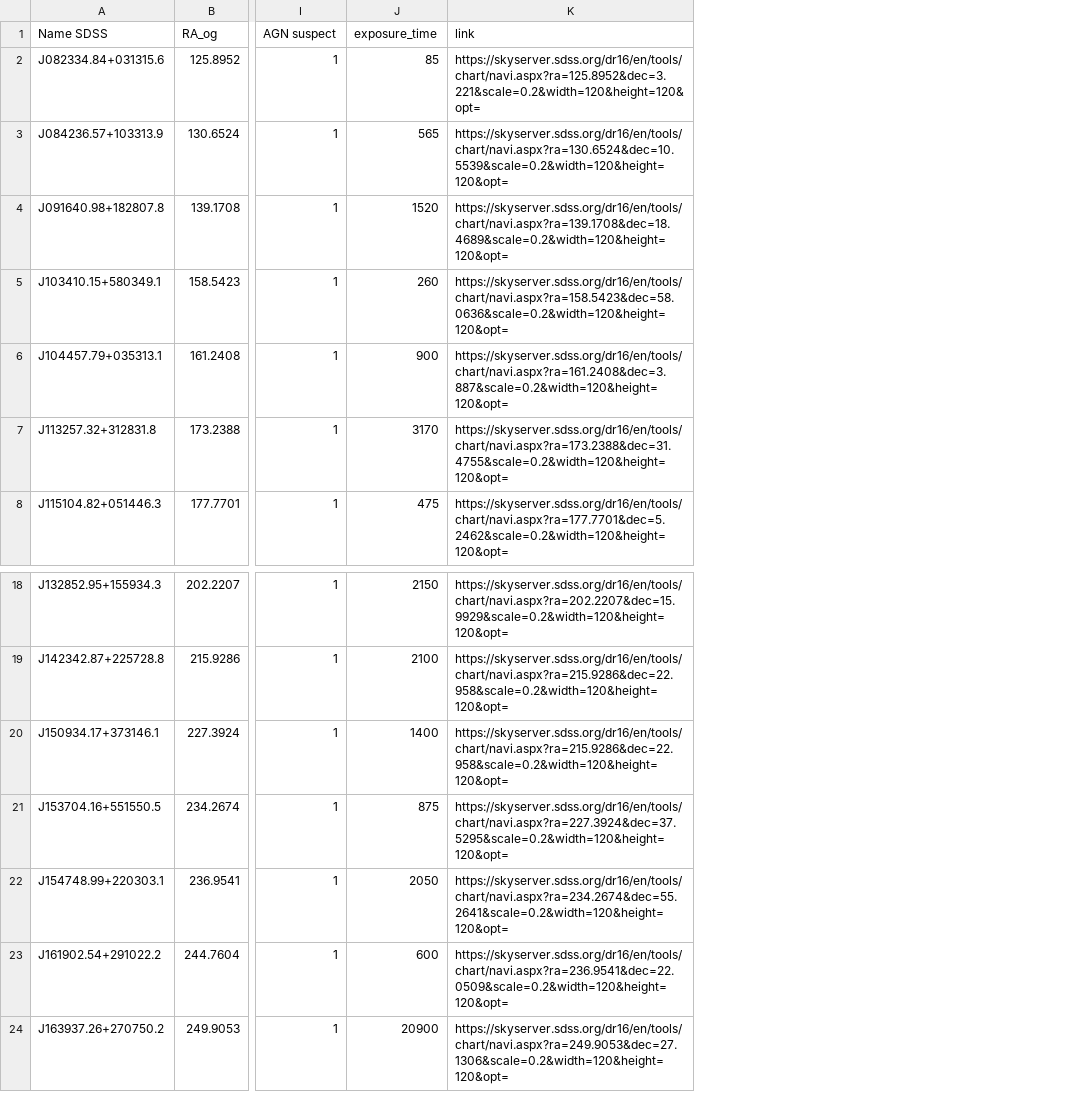
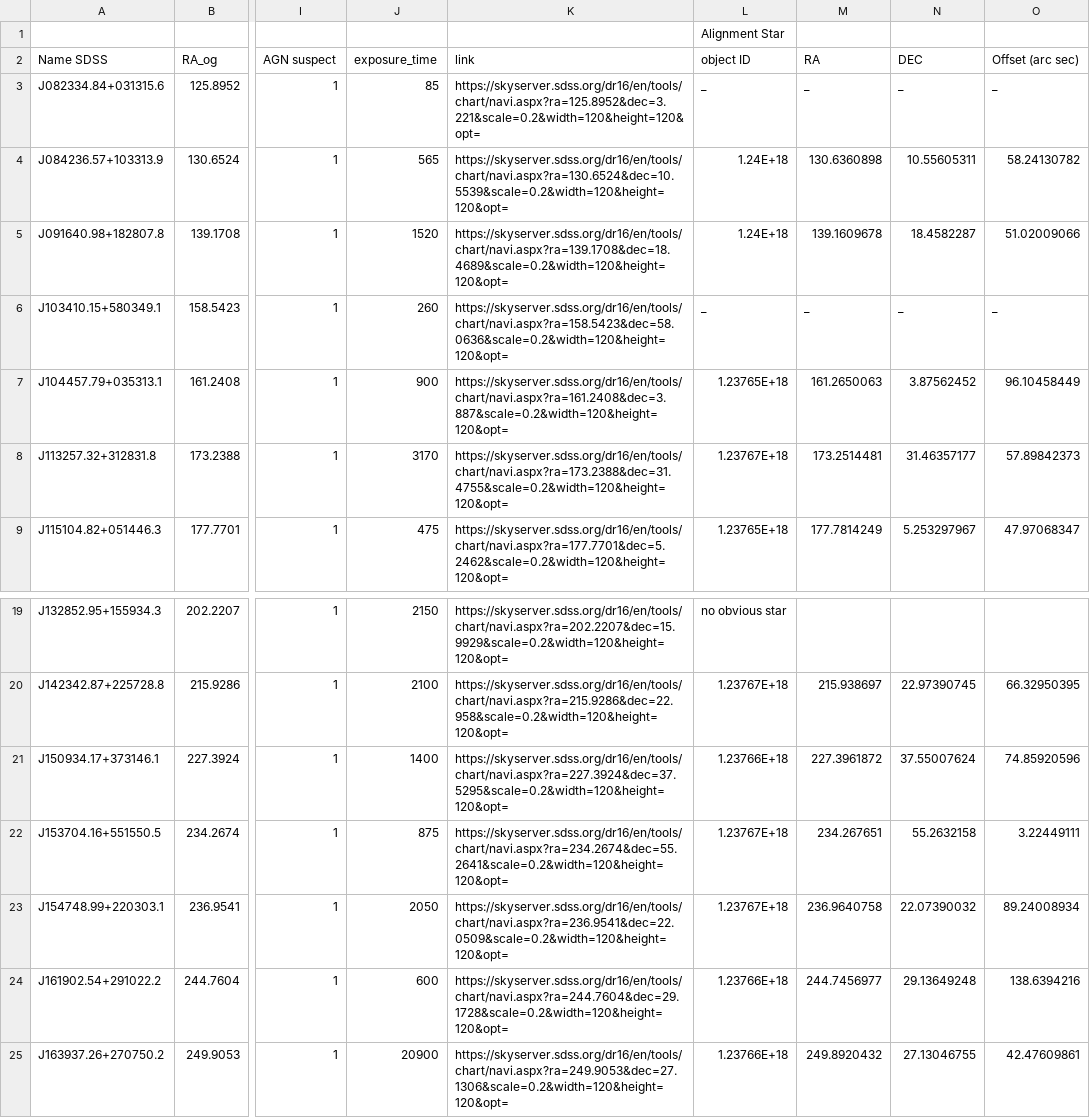
Before and after one commit to aryana-haghjoo/Gaby_assignment, a CSV file: hyperlink_table.csv, drawn as a sheet; only a part is shown, gaps mark what is left out; addresses are those after the commit; rows hold the shown columns only; the diff names each change by its address in the sheet, - before the commit and + after, or states it on an @@ line.

Commit message:
added the alignment stars

```diff
--- a/hyperlink_table.csv
+++ b/hyperlink_table.csv
+column L (object ID), rows 3-9: _ | 1.24E+18 | 1.24E+18 | _ | 1.23765E+18 | 1.23767E+18 | 1.23765E+18; rows 19-25: no obvious star | 1.23767E+18 | 1.23766E+18 | 1.23767E+18 | 1.23767E+18 | 1.23766E+18 | 1.23766E+18
+column M (RA), rows 3-9: _ | 130.6360898 | 139.1609678 | _ | 161.2650063 | 173.2514481 | 177.7814249; rows 20-25: 215.938697 | 227.3961872 | 234.267651 | 236.9640758 | 244.7456977 | 249.8920432
+column N (DEC), rows 3-9: _ | 10.55605311 | 18.4582287 | _ | 3.87562452 | 31.46357177 | 5.253297967; rows 20-25: 22.97390745 | 37.55007624 | 55.2632158 | 22.07390032 | 29.13649248 | 27.13046755
+column O (Offset (arc sec)), rows 3-9: _ | 58.24130782 | 51.02009066 | _ | 96.10458449 | 57.89842373 | 47.97068347; rows 20-25: 66.32950395 | 74.85920596 | 3.22449111 | 89.24008934 | 138.6394216 | 42.47609861
+row 1:  |  |  |  |  | Alignment Star
-K21 (link): https://skyserver.sdss.org/dr16/en/tools/chart/navi.aspx?ra=215.9286&dec=22.958&scale=0.2&width=120&height=120&opt=
+K21 (link): https://skyserver.sdss.org/dr16/en/tools/chart/navi.aspx?ra=227.3924&dec=37.5295&scale=0.2&width=120&height=120&opt=
-K22 (link): https://skyserver.sdss.org/dr16/en/tools/chart/navi.aspx?ra=227.3924&dec=37.5295&scale=0.2&width=120&height=120&opt=
+K22 (link): https://skyserver.sdss.org/dr16/en/tools/chart/navi.aspx?ra=234.2674&dec=55.2641&scale=0.2&width=120&height=120&opt=
-K23 (link): https://skyserver.sdss.org/dr16/en/tools/chart/navi.aspx?ra=234.2674&dec=55.2641&scale=0.2&width=120&height=120&opt=
+K23 (link): https://skyserver.sdss.org/dr16/en/tools/chart/navi.aspx?ra=236.9541&dec=22.0509&scale=0.2&width=120&height=120&opt=
-K24 (link): https://skyserver.sdss.org/dr16/en/tools/chart/navi.aspx?ra=236.9541&dec=22.0509&scale=0.2&width=120&height=120&opt=
+K24 (link): https://skyserver.sdss.org/dr16/en/tools/chart/navi.aspx?ra=244.7604&dec=29.1728&scale=0.2&width=120&height=120&opt=
```
Also changed, not shown: 1 other file.
